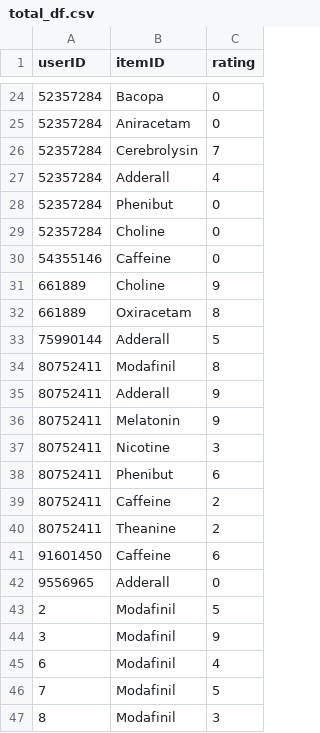
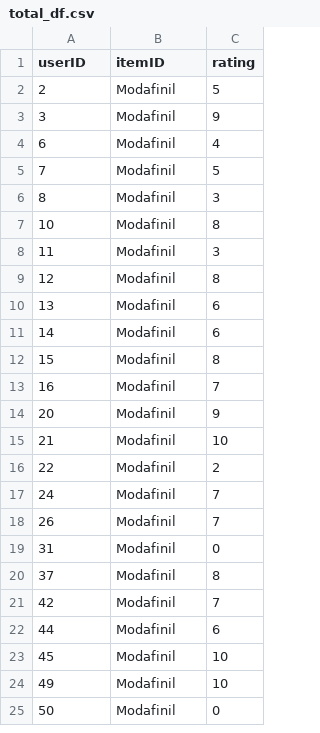
Before and after one commit to LeoGrin/nootroflix, a CSV file: data/total_df.csv, drawn as a sheet; only a part is shown, gaps mark what is left out; the shorter side is filled out with more unchanged rows; the diff covers the shown part only; the diff names each change by its address in the sheet, - before the commit and + after, or states it on an @@ line.

```diff
--- a/data/total_df.csv
+++ b/data/total_df.csv
-row 24: 52357284 | Bacopa | 0
-row 25: 52357284 | Aniracetam | 0
-row 26: 52357284 | Cerebrolysin | 7
-row 27: 52357284 | Adderall | 4
-row 28: 52357284 | Phenibut | 0
-row 29: 52357284 | Choline | 0
-row 30: 54355146 | Caffeine | 0
-row 31: 661889 | Choline | 9
-row 32: 661889 | Oxiracetam | 8
-row 33: 75990144 | Adderall | 5
-row 34: 80752411 | Modafinil | 8
-row 35: 80752411 | Adderall | 9
-row 36: 80752411 | Melatonin | 9
-row 37: 80752411 | Nicotine | 3
-row 38: 80752411 | Phenibut | 6
-row 39: 80752411 | Caffeine | 2
-row 40: 80752411 | Theanine | 2
-row 41: 91601450 | Caffeine | 6
-row 42: 9556965 | Adderall | 0
```
Also changed, not shown: 22 removed rows elsewhere in this file, 5 other files.
